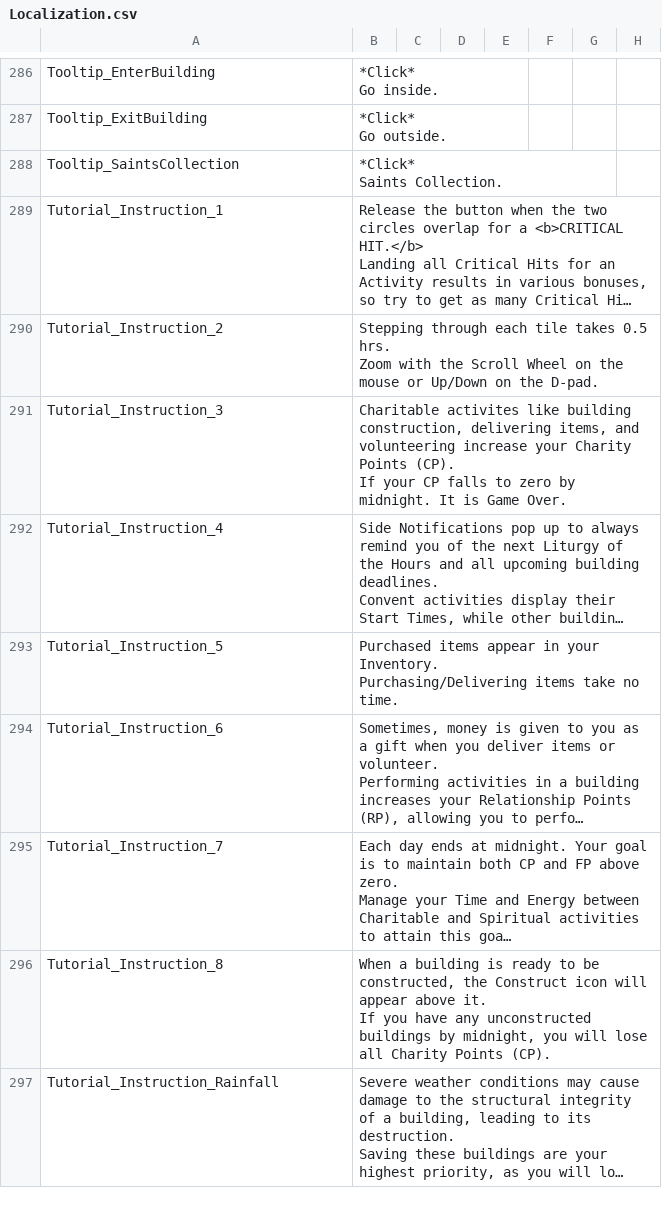
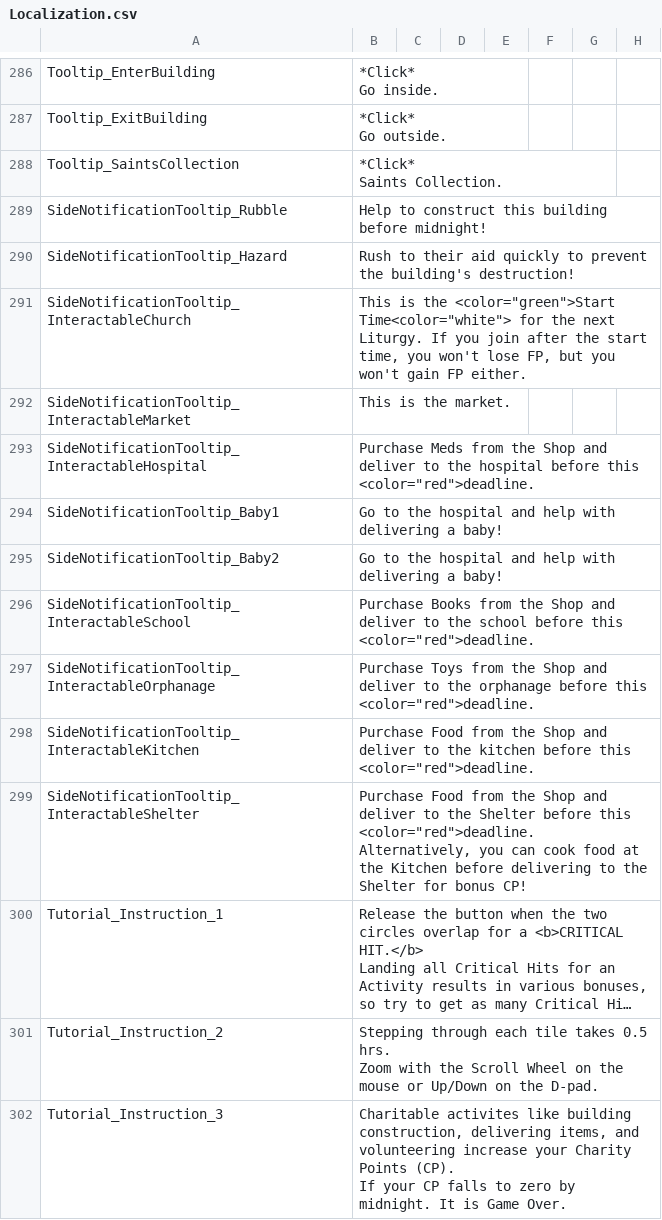
Before and after one commit to baddestguy/SainthoodStories, a CSV file: Assets/Resources/GameData/Localization.csv, drawn as a sheet; only a part is shown, gaps mark what is left out; the shorter side is filled out with more unchanged rows; long unchanged cells end in …; ↵ is a line break in a cell; the diff names each change by its address in the sheet, - before the commit and + after, or states it on an @@ line.

Commit message:
Side notification tooltips

```diff
--- a/Assets/Resources/GameData/Localization.csv
+++ b/Assets/Resources/GameData/Localization.csv
+row 289: SideNotificationTooltip_Rubble | Help to construct this building before midnight!
+row 290: SideNotificationTooltip_Hazard | Rush to their aid quickly to prevent the building's destruction!
+row 291: SideNotificationTooltip_InteractableChurch | This is the <color="green">Start Time<color="white"> for the next Liturgy. If you join after the start time, you won't lose FP, but you won't gain FP either.
+row 292: SideNotificationTooltip_InteractableMarket | This is the market.
+row 293: SideNotificationTooltip_InteractableHospital | Purchase Meds from the Shop and deliver to the hospital before this <color="red">deadline.
+row 294: SideNotificationTooltip_Baby1 | Go to the hospital and help with delivering a baby!
+row 295: SideNotificationTooltip_Baby2 | Go to the hospital and help with delivering a baby!
+row 296: SideNotificationTooltip_InteractableSchool | Purchase Books from the Shop and deliver to the school before this <color="red">deadline.
+row 297: SideNotificationTooltip_InteractableOrphanage | Purchase Toys from the Shop and deliver to the orphanage before this <color="red">deadline.
+row 298: SideNotificationTooltip_InteractableKitchen | Purchase Food from the Shop and deliver to the kitchen before this <color="red">deadline.
+row 299: SideNotificationTooltip_InteractableShelter | Purchase Food from the Shop and deliver to the Shelter before this <color="red">deadline. ↵ Alternatively, you can cook food at the Kitchen before delivering to the Shelter for bonus CP!
```
Also changed, not shown: 3 other files.
